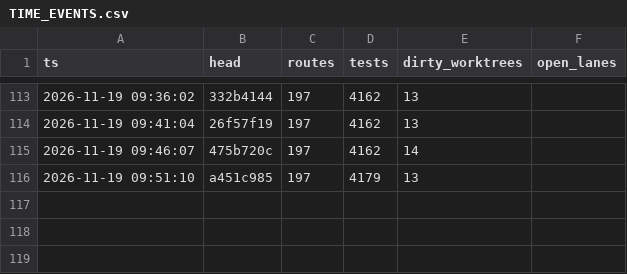
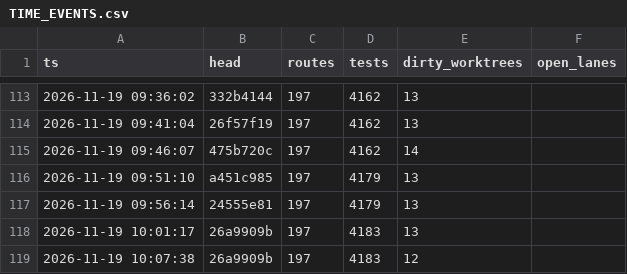
Before and after one commit to shark2202/go_hive, a CSV file: TIME_EVENTS.csv, drawn as a sheet; only a part is shown, gaps mark what is left out.

```diff
--- a/TIME_EVENTS.csv
+++ b/TIME_EVENTS.csv
@@ -116 +116,4 @@ ts,head,routes,tests,dirty_worktrees,open_lanes
 2026-11-19 09:51:10,a451c985,197,4179,13,
+2026-11-19 09:56:14,24555e81,197,4179,13,
+2026-11-19 10:01:17,26a9909b,197,4183,13,
+2026-11-19 10:07:38,26a9909b,197,4183,12,
```
Also changed, not shown: 1 other file.
